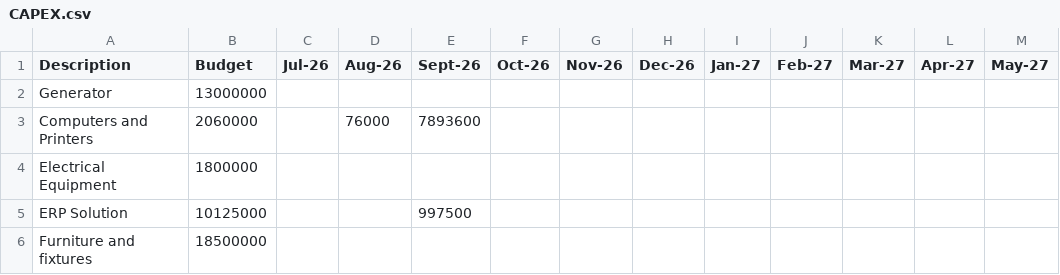
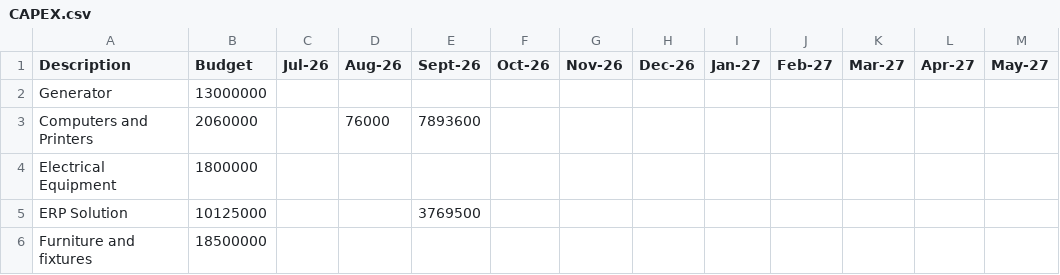
Before and after one commit to KRNPak/MPR, a CSV file: Data/FY2027/CAPEX.csv, drawn as a sheet; only a part is shown; the diff names each change by its address in the sheet, - before the commit and + after, or states it on an @@ line.

Commit message:
Add files via upload

```diff
--- a/Data/FY2027/CAPEX.csv
+++ b/Data/FY2027/CAPEX.csv
-E5 (Sept-26): 997500
+E5 (Sept-26): 3769500
```
